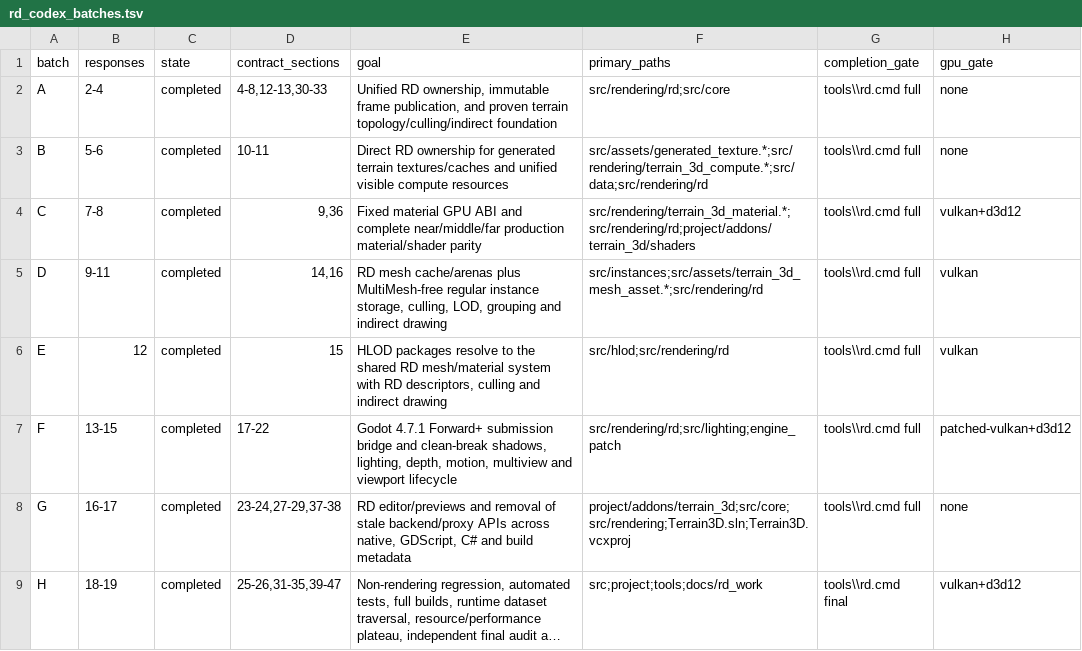
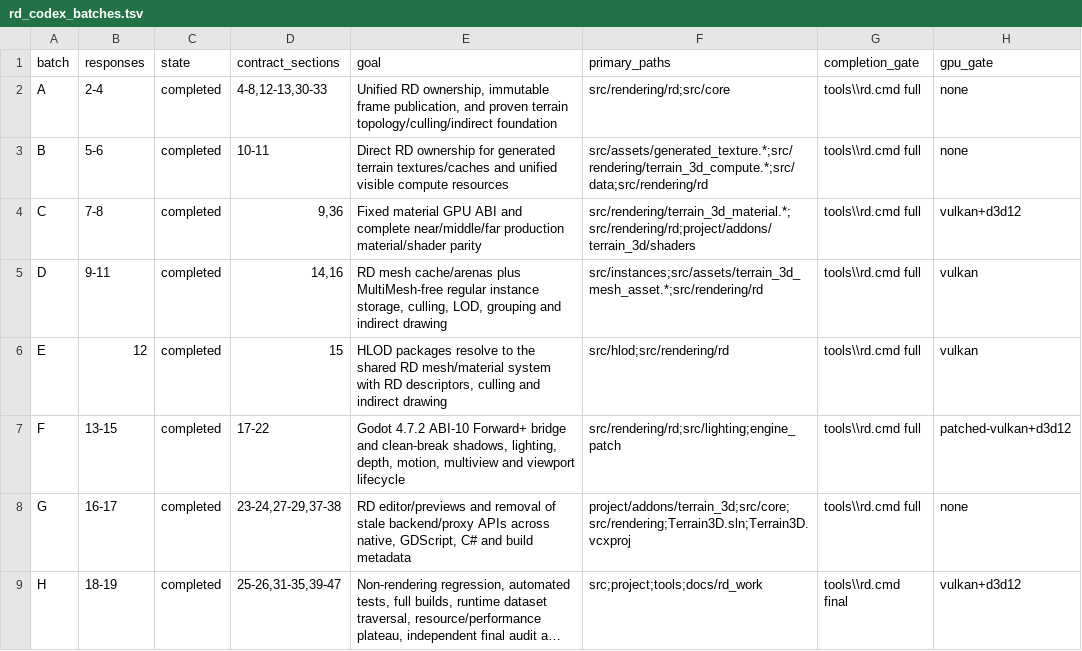
Before and after one commit to SIGAAMDAD/Terrain3D, a TSV file: docs/rd_codex_batches.tsv, drawn as a sheet; long unchanged cells end in ….

```diff
--- a/docs/rd_codex_batches.tsv
+++ b/docs/rd_codex_batches.tsv
@@ -6,3 +6,3 @@ D	9-11	completed	14,16	RD mesh cache/arenas plus MultiMesh-free regular instance
 E	12	completed	15	HLOD packages resolve to the shared RD mesh/material system with RD descriptors, culling and indirect drawing	src/hlod;src/rendering/rd	tools\\rd.cmd full	vulkan
-F	13-15	completed	17-22	Godot 4.7.1 Forward+ submission bridge and clean-break shadows, lighting, depth, motion, multiview and viewport lifecycle	src/rendering/rd;src/lighting;engine_patch	tools\\rd.cmd full	patched-vulkan+d3d12
+F	13-15	completed	17-22	Godot 4.7.2 ABI-10 Forward+ bridge and clean-break shadows, lighting, depth, motion, multiview and viewport lifecycle	src/rendering/rd;src/lighting;engine_patch	tools\\rd.cmd full	patched-vulkan+d3d12
 G	16-17	completed	23-24,27-29,37-38	RD editor/previews and removal of stale backend/proxy APIs across native, GDScript, C# and build metadata	project/addons/terrain_3d;src/core;src/rendering;Terrain3D.sln;Terrain3D.vcxproj	tools\\rd.cmd full	none
```
Also changed, not shown: docs/rd_contract_ledger.tsv, docs/rd_source_map.tsv, 51 other files.
